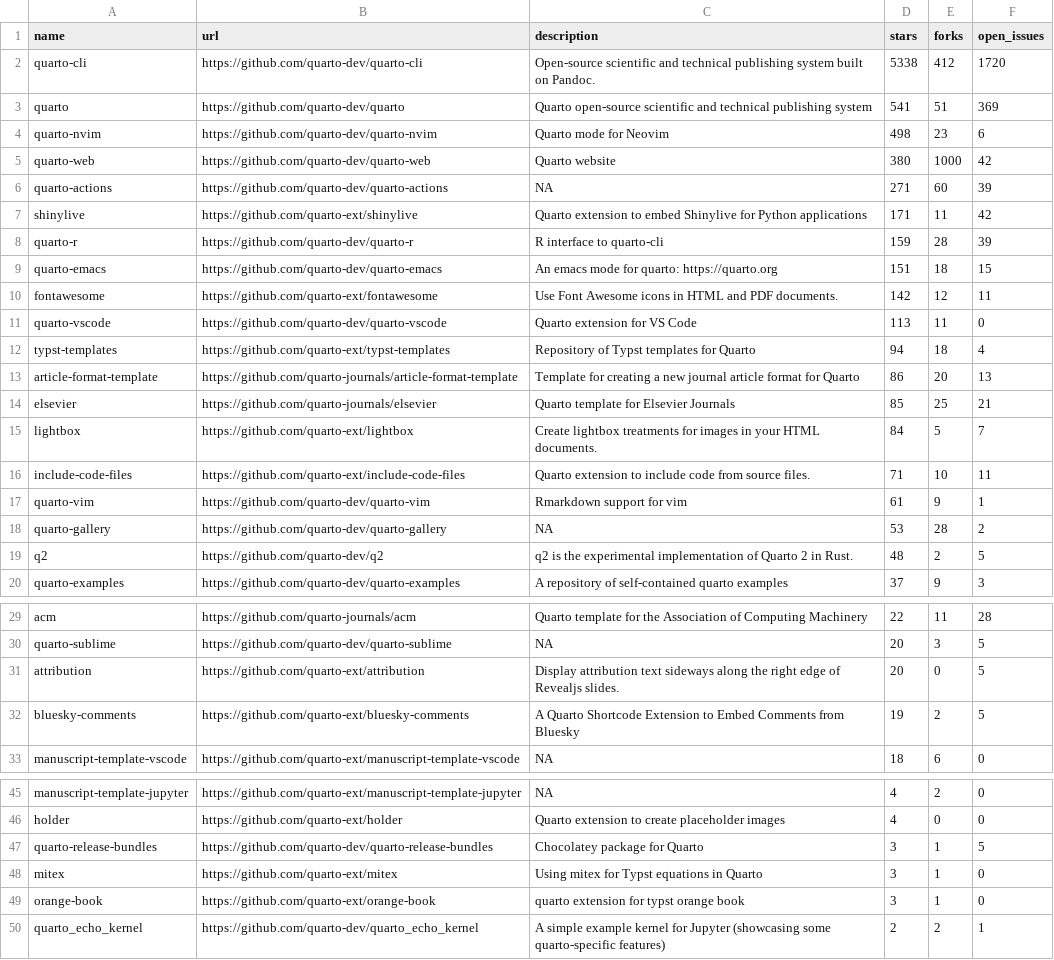
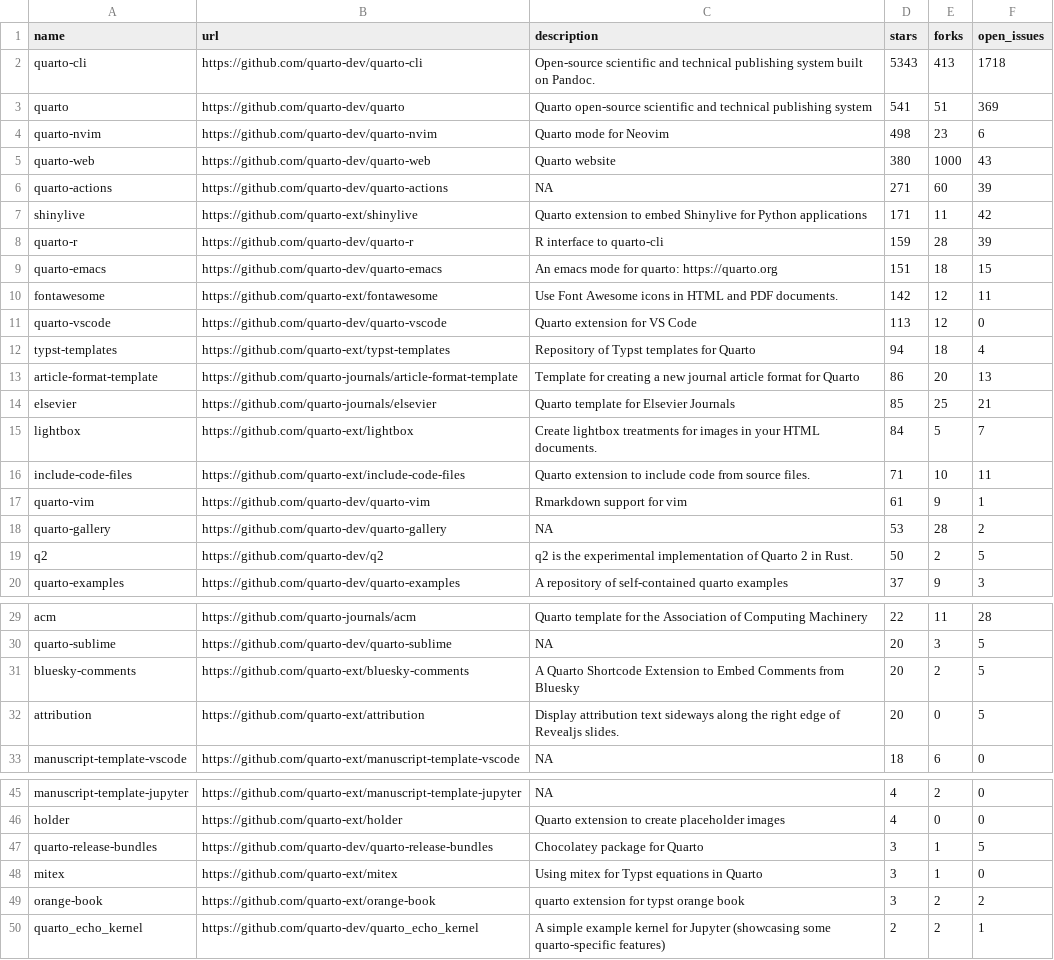
Before and after one commit to t-emery/github_actions_in_R_test, a CSV file: 01-monitoring-quarto-repos/quarto_repos.csv, drawn as a sheet; only a part is shown, gaps mark what is left out.

```diff
--- a/01-monitoring-quarto-repos/quarto_repos.csv
+++ b/01-monitoring-quarto-repos/quarto_repos.csv
@@ -1,6 +1,6 @@
 name,url,description,stars,forks,open_issues
-quarto-cli,https://github.com/quarto-dev/quarto-cli,Open-source scientific and technical publishing system built on Pandoc.,5338,412,1720
+quarto-cli,https://github.com/quarto-dev/quarto-cli,Open-source scientific and technical publishing system built on Pandoc.,5343,413,1718
 quarto,https://github.com/quarto-dev/quarto,Quarto open-source scientific and technical publishing system,541,51,369
 quarto-nvim,https://github.com/quarto-dev/quarto-nvim,Quarto mode for Neovim,498,23,6
-quarto-web,https://github.com/quarto-dev/quarto-web,Quarto website,380,1000,42
+quarto-web,https://github.com/quarto-dev/quarto-web,Quarto website,380,1000,43
 quarto-actions,https://github.com/quarto-dev/quarto-actions,NA,271,60,39
@@ -10,3 +10,3 @@ quarto-emacs,https://github.com/quarto-dev/quarto-emacs,An emacs mode for quarto
 fontawesome,https://github.com/quarto-ext/fontawesome,Use Font Awesome icons in HTML and PDF documents.,142,12,11
-quarto-vscode,https://github.com/quarto-dev/quarto-vscode,Quarto extension for VS Code,113,11,0
+quarto-vscode,https://github.com/quarto-dev/quarto-vscode,Quarto extension for VS Code,113,12,0
 typst-templates,https://github.com/quarto-ext/typst-templates,Repository of Typst templates for Quarto,94,18,4
@@ -18,3 +18,3 @@ quarto-vim,https://github.com/quarto-dev/quarto-vim,Rmarkdown support for vim,61
 quarto-gallery,https://github.com/quarto-dev/quarto-gallery,NA,53,28,2
-q2,https://github.com/quarto-dev/q2,q2 is the experimental implementation of Quarto 2 in Rust.,48,2,5
+q2,https://github.com/quarto-dev/q2,q2 is the experimental implementation of Quarto 2 in Rust.,50,2,5
 quarto-examples,https://github.com/quarto-dev/quarto-examples,A repository of self-contained quarto examples,37,9,3
@@ -30,4 +30,4 @@ acm,https://github.com/quarto-journals/acm,Quarto template for the Association o
 quarto-sublime,https://github.com/quarto-dev/quarto-sublime,NA,20,3,5
+bluesky-comments,https://github.com/quarto-ext/bluesky-comments,A Quarto Shortcode Extension to Embed Comments from Bluesky,20,2,5
 attribution,https://github.com/quarto-ext/attribution,Display attribution text sideways along the right edge of Revealjs slides.,20,0,5
-bluesky-comments,https://github.com/quarto-ext/bluesky-comments,A Quarto Shortcode Extension to Embed Comments from Bluesky,19,2,5
 manuscript-template-vscode,https://github.com/quarto-ext/manuscript-template-vscode,NA,18,6,0
@@ -48,3 +48,3 @@ quarto-release-bundles,https://github.com/quarto-dev/quarto-release-bundles,Choc
 mitex,https://github.com/quarto-ext/mitex,Using mitex for Typst equations in Quarto,3,1,0
-orange-book,https://github.com/quarto-ext/orange-book,quarto extension for typst orange book,3,1,0
+orange-book,https://github.com/quarto-ext/orange-book,quarto extension for typst orange book,3,2,2
 quarto_echo_kernel,https://github.com/quarto-dev/quarto_echo_kernel,A simple example kernel for Jupyter (showcasing some quarto-specific features),2,2,1
```
Also changed, not shown: 1 other file.
